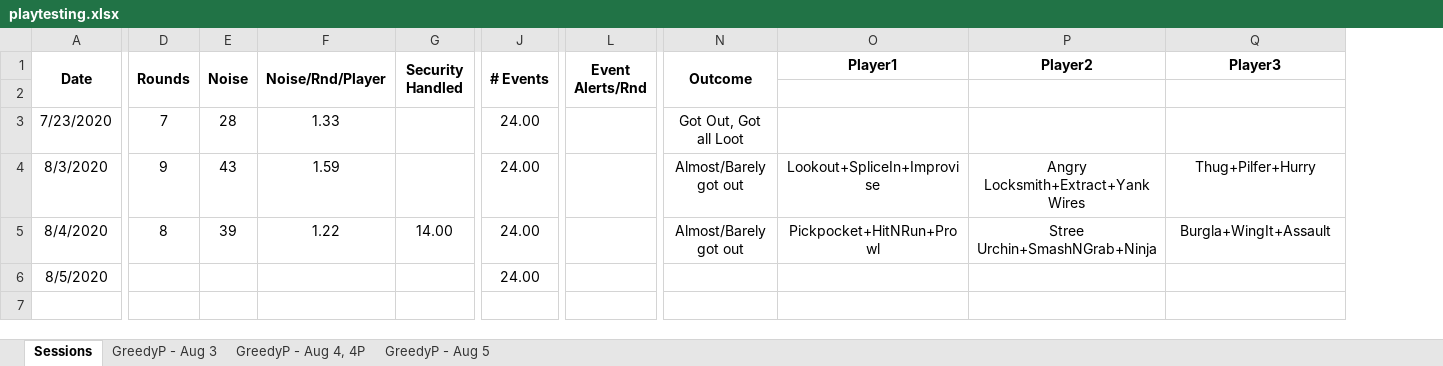
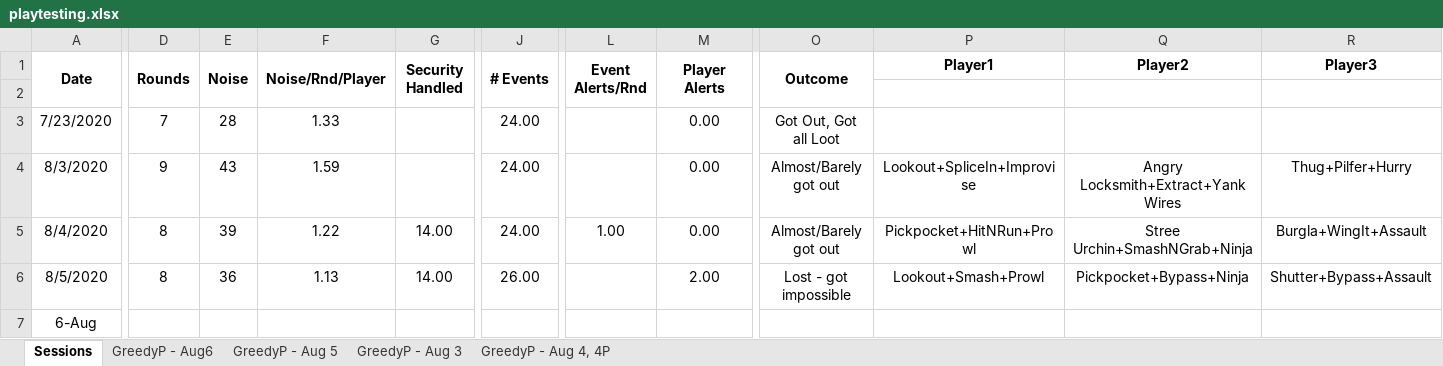
Before and after one commit to andymeneely/project-timber-wolf, an Excel workbook: data/playtesting.xlsx, sheet Sessions, drawn as a sheet; only a part is shown, gaps mark what is left out; values as stored, in another font and other column widths than the file's, no borders; addresses are those after the commit; rows hold the shown columns only; the diff covers the shown part only; the diff names each change by its address in the sheet, - before the commit and + after, or states it on an @@ line.

```diff
--- a/data/playtesting.xlsx (sheet Sessions)
+++ b/data/playtesting.xlsx (sheet Sessions)
+sheet tab: GreedyP - Aug6
@@ sheet tab order changed: Sessions | GreedyP - Aug6 | GreedyP - Aug 5 | GreedyP - Aug 3 | GreedyP - Aug 4, 4P @@
+column M (Player Alerts), rows 3-6: 0.00 | 0.00 | 0.00 | 2.00
-L5 (Event Alerts/Rnd): (empty)
+L5 (Event Alerts/Rnd): 1.00
-D6 (Rounds): (empty)
+D6 (Rounds): 8
-E6 (Noise): (empty)
+E6 (Noise): 36
-F6 (Noise/Rnd/Player): (empty)
+F6 (Noise/Rnd/Player): 1.13
-G6 (Security Handled): (empty)
+G6 (Security Handled): 14.00
-J6 (# Events): 24.00
+J6 (# Events): 26.00
-O6 (Outcome): (empty)
+O6 (Outcome): Lost - got impossible
-P6 (Player1): (empty)
+P6 (Player1): Lookout+Smash+Prowl
-Q6 (Player2): (empty)
+Q6 (Player2): Pickpocket+Bypass+Ninja
-R6 (Player3): (empty)
+R6 (Player3): Shutter+Bypass+Assault
+row 7: 6-Aug
```
Also changed, not shown: 1 edited cell elsewhere in this sheet, sheet GreedyP - Aug 5, formulas that keep their value, data/data.xlsx, 3 other files.
